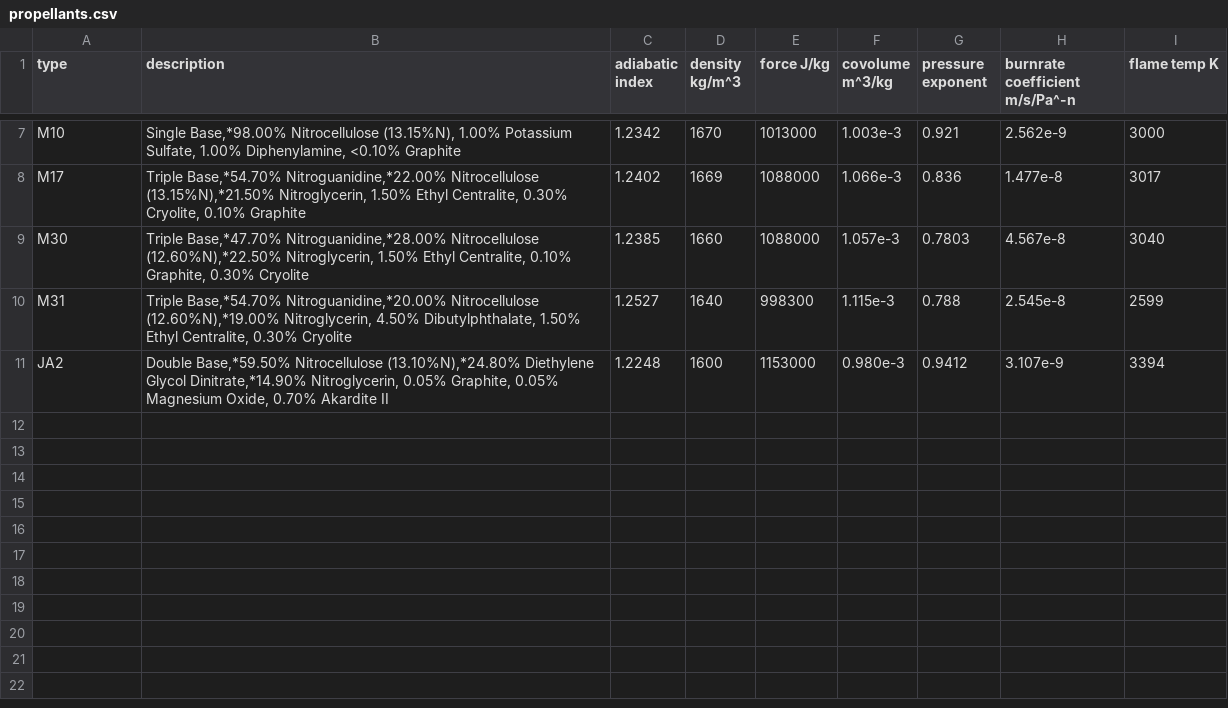
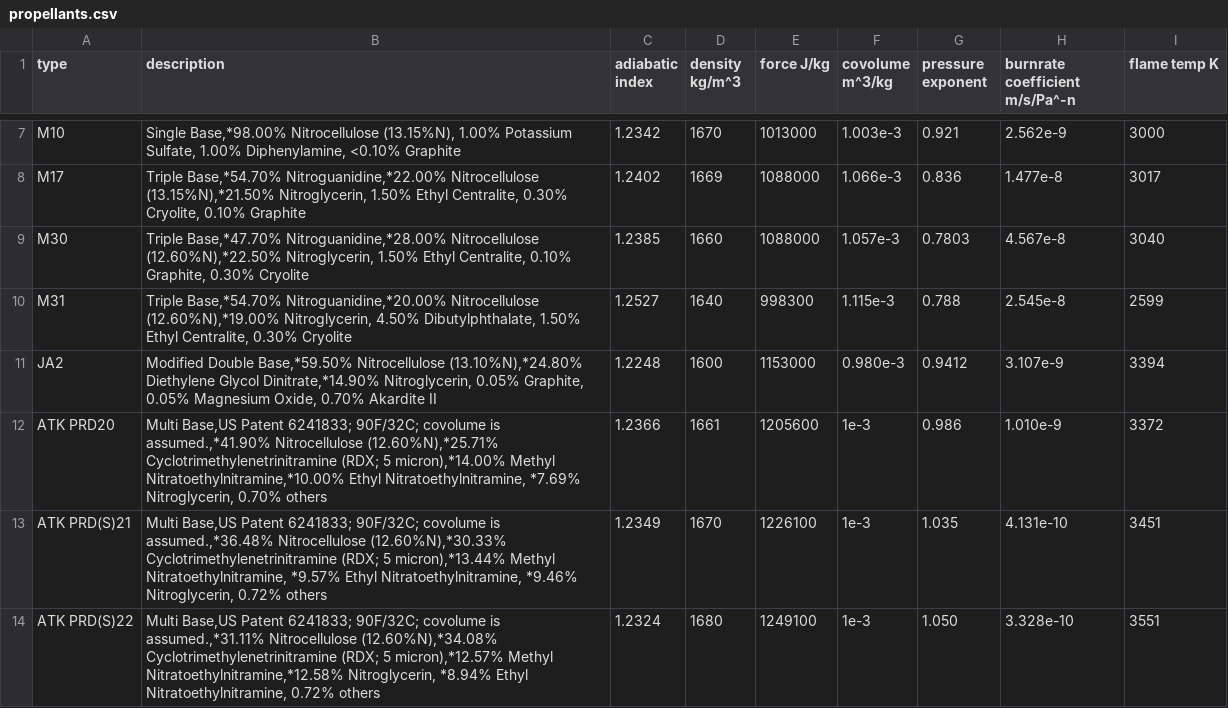
Before and after one commit to Prethea-Phoenixia/PhoenixYard, a CSV file: src/data/propellants.csv, drawn as a sheet; only a part is shown, gaps mark what is left out; the diff names each change by its address in the sheet, - before the commit and + after, or states it on an @@ line.

Commit message:
Update propellants.csv

```diff
--- a/src/data/propellants.csv
+++ b/src/data/propellants.csv
-B11 (description): Double Base,*59.50%…
+B11 (description): Modified Double Base,*59.50%…
+row 12: ATK PRD20 | Multi Base,US Patent 6241833; 90F/32C; covolume is assumed.,*41.90% Nitrocellulose (12.60%N),*25.71% Cyclotrimethylenetrinitramine (RDX; 5 micron),*14.00% Methyl Nitratoethylnitramine,*10.00% Ethyl Nitratoethylnitramine, *7.69% Nitroglycerin, 0.70% others | 1.2366 | 1661 | 1205600 | 1e-3 | 0.986 | 1.010e-9 | 3372
+row 13: ATK PRD(S)21 | Multi Base,US Patent 6241833; 90F/32C; covolume is assumed.,*36.48% Nitrocellulose (12.60%N),*30.33% Cyclotrimethylenetrinitramine (RDX; 5 micron),*13.44% Methyl Nitratoethylnitramine, *9.57% Ethyl Nitratoethylnitramine, *9.46% Nitroglycerin, 0.72% others | 1.2349 | 1670 | 1226100 | 1e-3 | 1.035 | 4.131e-10 | 3451
+row 14: ATK PRD(S)22 | Multi Base,US Patent 6241833; 90F/32C; covolume is assumed.,*31.11% Nitrocellulose (12.60%N),*34.08% Cyclotrimethylenetrinitramine (RDX; 5 micron),*12.57% Methyl Nitratoethylnitramine,*12.58% Nitroglycerin, *8.94% Ethyl Nitratoethylnitramine, 0.72% others | 1.2324 | 1680 | 1249100 | 1e-3 | 1.050 | 3.328e-10 | 3551
```
